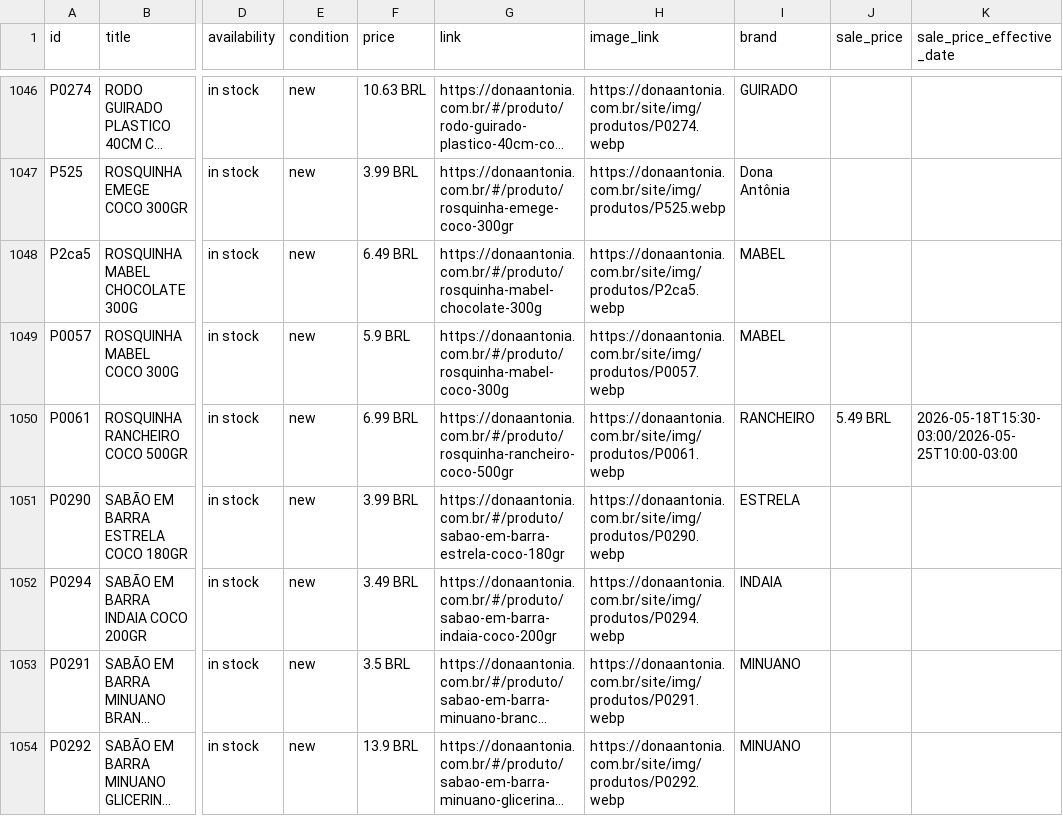
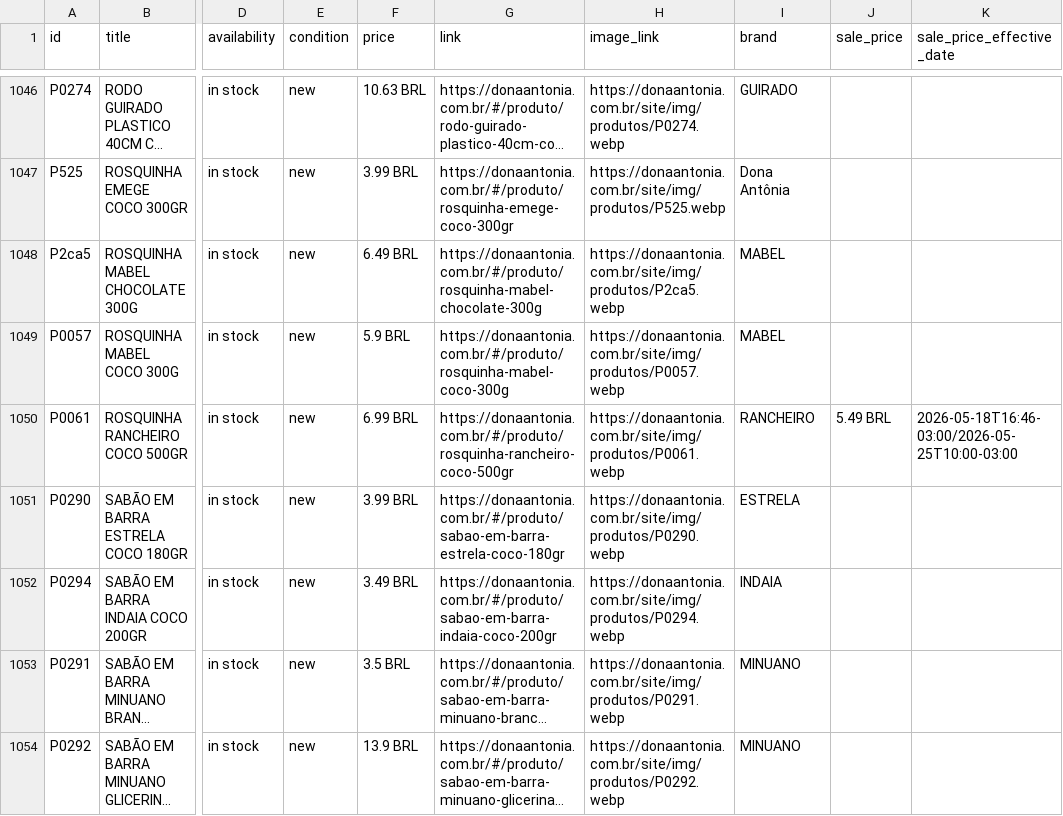
Before and after one commit to osvaldosereia/SUCEDOAN12, a CSV file: site/produtos.csv, drawn as a sheet; only a part is shown, gaps mark what is left out; long unchanged cells end in …; the diff covers the shown part only; the diff names each change by its address in the sheet, - before the commit and + after, or states it on an @@ line.

```diff
--- a/site/produtos.csv
+++ b/site/produtos.csv
-K1050 (sale_price_effective_date): 2026-05-18T15:30-03:00/2026-05-25T10:00-03:00
+K1050 (sale_price_effective_date): 2026-05-18T16:46-03:00/2026-05-25T10:00-03:00
```
Also changed, not shown: 20 edited cells elsewhere in this file.
